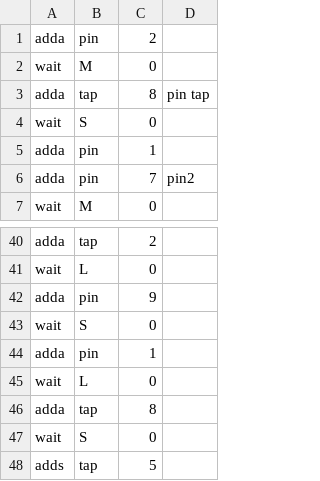
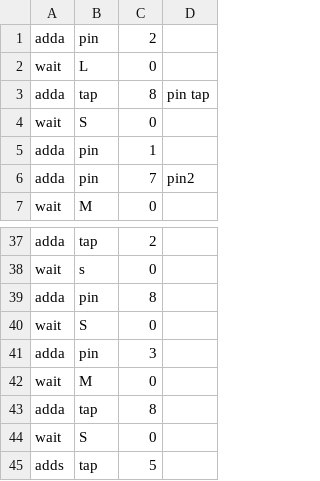
Before and after one commit to nokotan/NokinJKAndTapiFrog, a CSV file: Assets/StreamingAssets/tap&pin.csv, drawn as a sheet; only a part is shown, gaps mark what is left out; removed rows and columns are numbered as before the commit, all else as after; the diff covers the shown part only; the diff names each change by its address in the sheet, - before the commit and + after, or states it on an @@ line.

```diff
--- a/Assets/StreamingAssets/tap&pin.csv
+++ b/Assets/StreamingAssets/tap&pin.csv
@@ row 2 moved to row 9: wait @@
@@ row 12 moved to row 2: wait @@
-B38: L
+B38: s
-C39: 9
+C39: 8
-C41: 1
+C41: 3
-row 45: wait | L | 0
+row 42: wait | M | 0
```
Also changed, not shown: 10 added rows, 13 removed rows, 2 moved rows and 4 edited cells elsewhere in this file, 19 other files.
